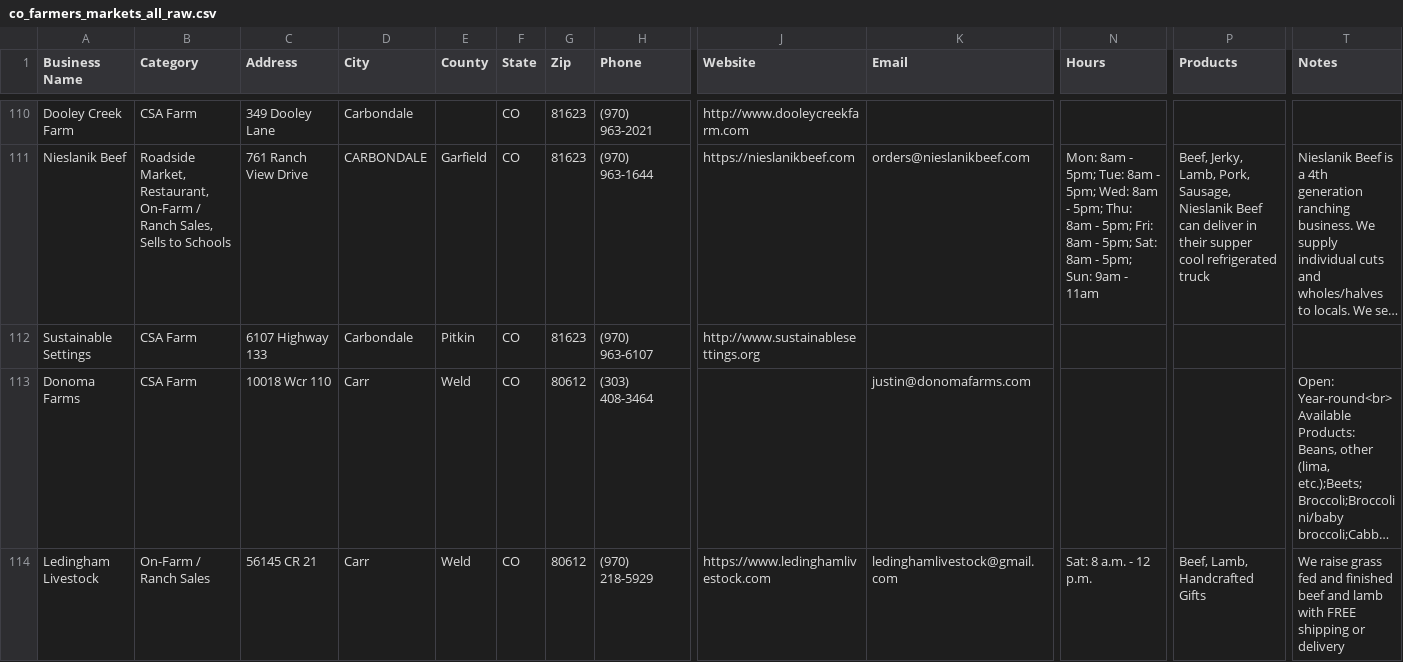
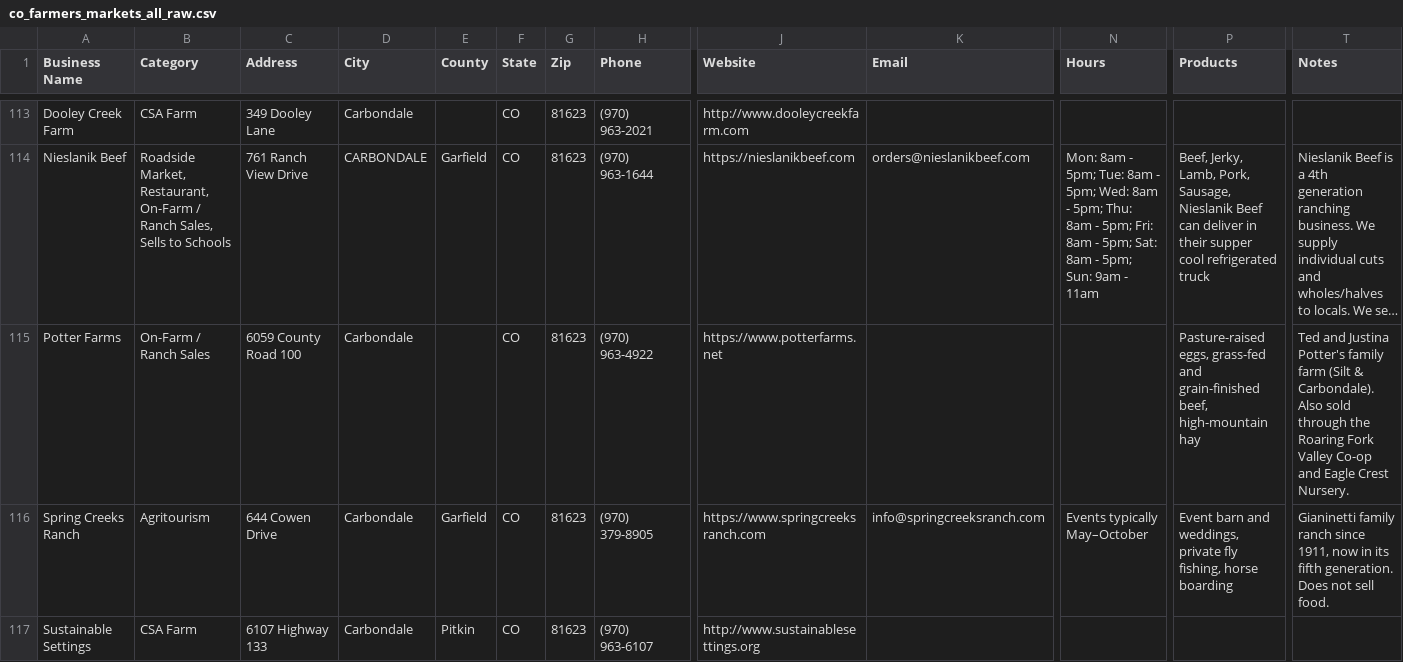
Before and after one commit to dbrown-creator/colorado-farm-trail, a CSV file: source-data/phase2/co_farmers_markets_all_raw.csv, drawn as a sheet; only a part is shown, gaps mark what is left out; the shorter side is filled out with more unchanged rows; long unchanged cells end in …; rows hold the shown columns only; the diff covers the shown part only; the diff names each change by its address in the sheet, - before the commit and + after, or states it on an @@ line.

```diff
--- a/source-data/phase2/co_farmers_markets_all_raw.csv
+++ b/source-data/phase2/co_farmers_markets_all_raw.csv
+row 115: Potter Farms | On-Farm / Ranch Sales | 6059 County Road 100 | Carbondale |  | CO | 81623 | (970) 963-4922 | https://www.potterfarms.net |  |  | Pasture-raised eggs, grass-fed and grain-finished beef, high-mountain hay | Ted and Justina Potter's family farm (Silt & Carbondale). Also sold through the Roaring Fork Valley Co-op and Eagle Crest Nursery.
+row 116: Spring Creeks Ranch | Agritourism | 644 Cowen Drive | Carbondale | Garfield | CO | 81623 | (970) 379-8905 | https://www.springcreeksranch.com | info@springcreeksranch.com | Events typically May–October | Event barn and weddings, private fly fishing, horse boarding | Gianinetti family ranch since 1911, now in its fifth generation. Does not sell food.
```
Also changed, not shown: 5 added rows elsewhere in this file, data-compiled/phase2/co_farmers_markets_all_mymaps.csv, source-data/phase2/curated_records.csv.
